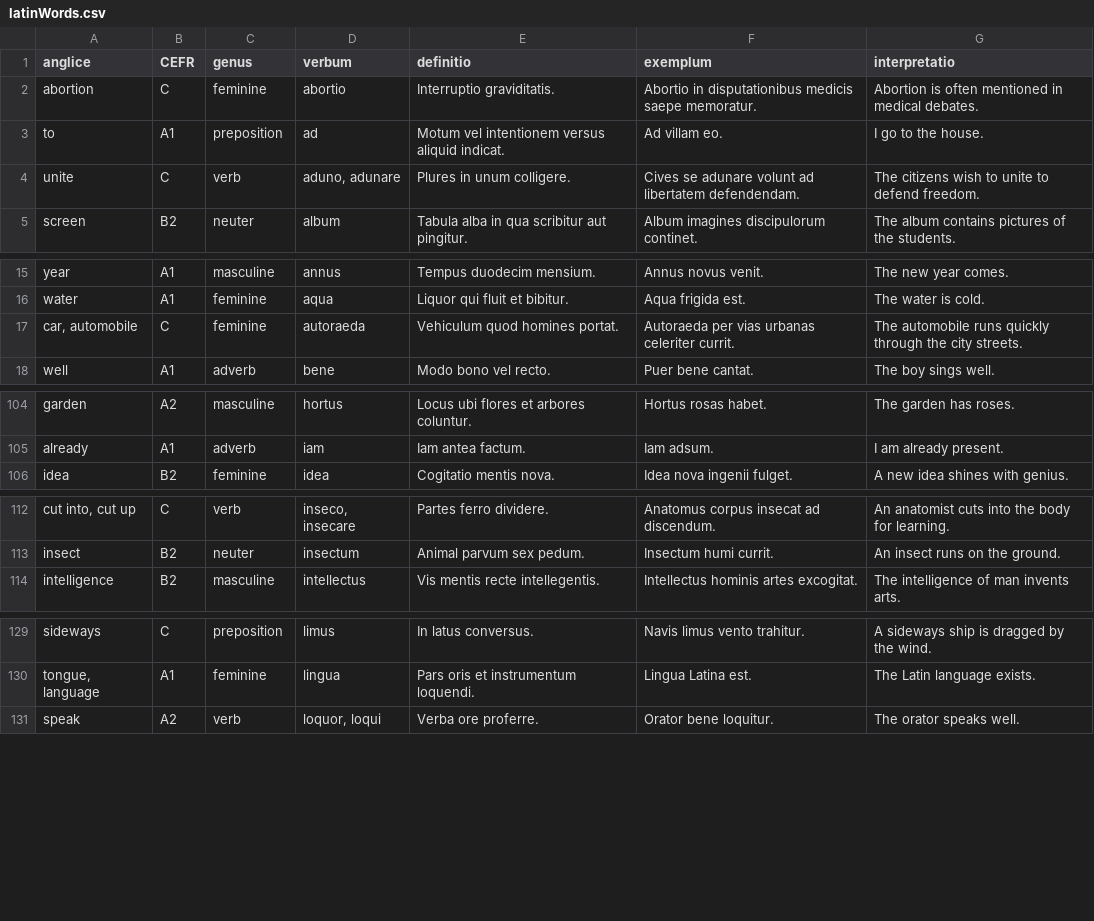
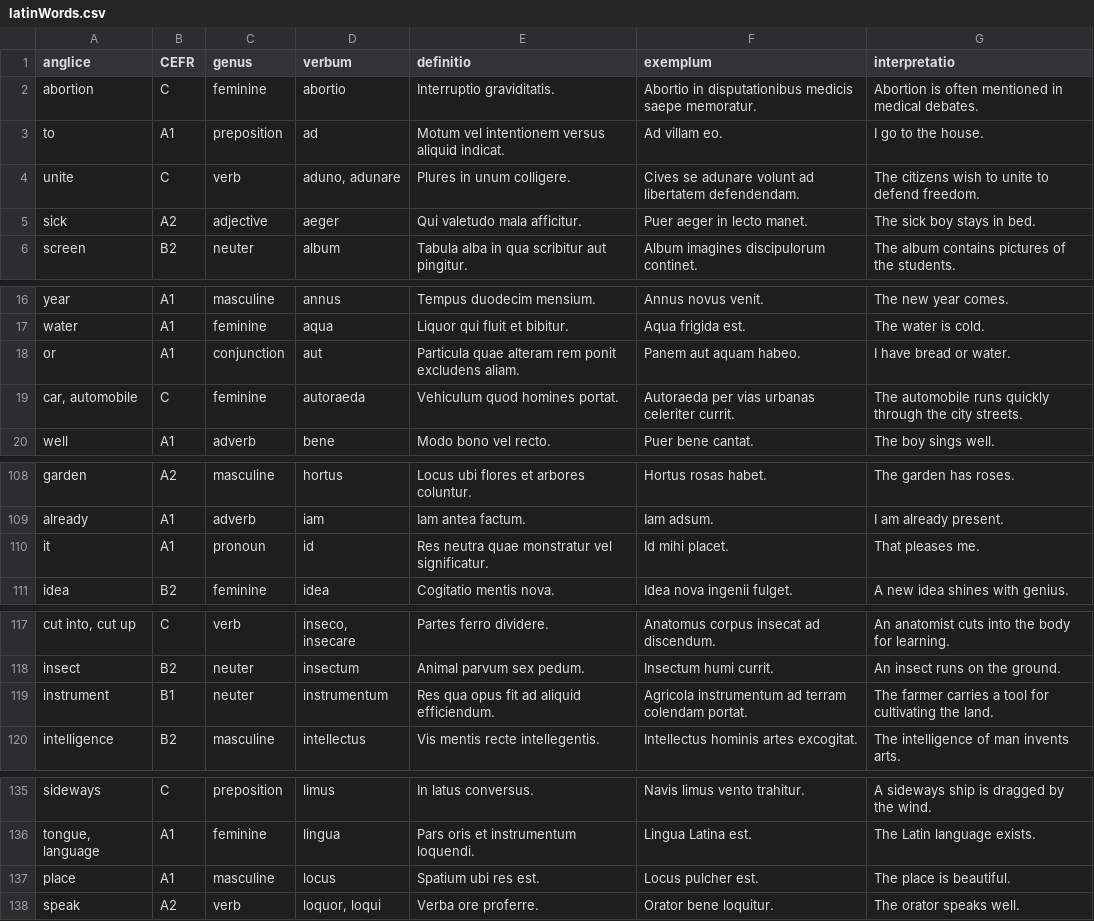
Before and after one commit to osloandrew/latin, a CSV file: latinWords.csv, drawn as a sheet; only a part is shown, gaps mark what is left out; the diff covers the shown part only; the diff names each change by its address in the sheet, - before the commit and + after, or states it on an @@ line.

```diff
--- a/latinWords.csv
+++ b/latinWords.csv
+row 5: sick | A2 | adjective | aeger | Qui valetudo mala afficitur. | Puer aeger in lecto manet. | The sick boy stays in bed.
+row 18: or | A1 | conjunction | aut | Particula quae alteram rem ponit excludens aliam. | Panem aut aquam habeo. | I have bread or water.
+row 110: it | A1 | pronoun | id | Res neutra quae monstratur vel significatur. | Id mihi placet. | That pleases me.
+row 119: instrument | B1 | neuter | instrumentum | Res qua opus fit ad aliquid efficiendum. | Agricola instrumentum ad terram colendam portat. | The farmer carries a tool for cultivating the land.
+row 137: place | A1 | masculine | locus | Spatium ubi res est. | Locus pulcher est. | The place is beautiful.
```
Also changed, not shown: 6 added rows, 2 moved rows and 5 edited cells elsewhere in this file, 1 other file.
